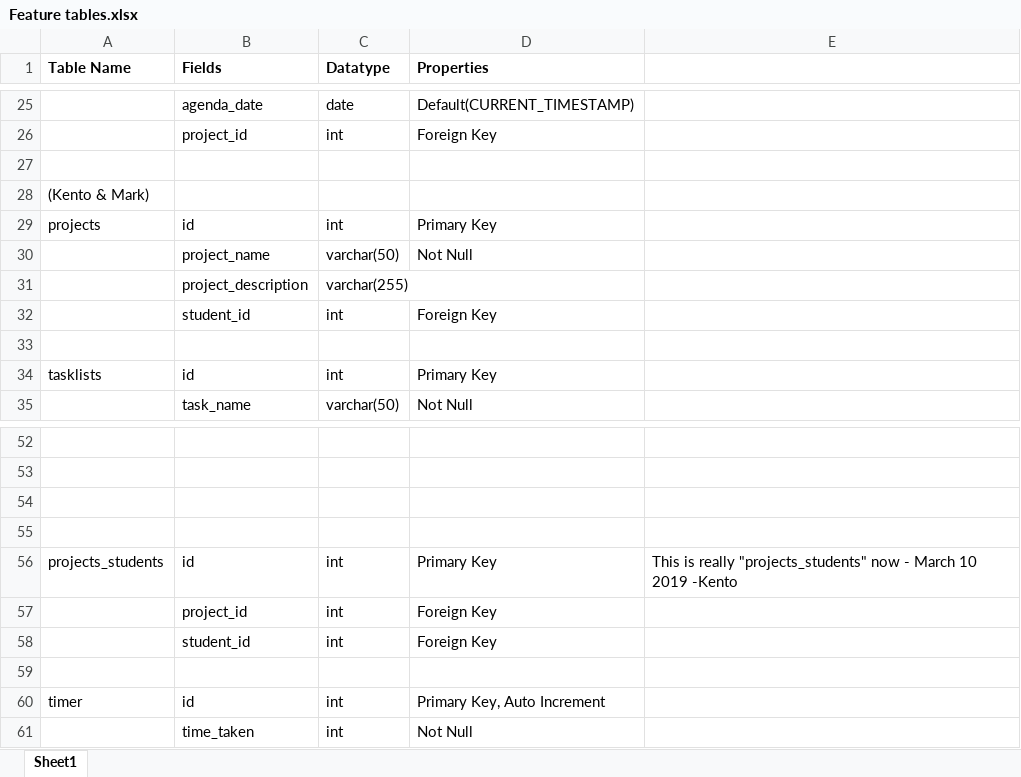
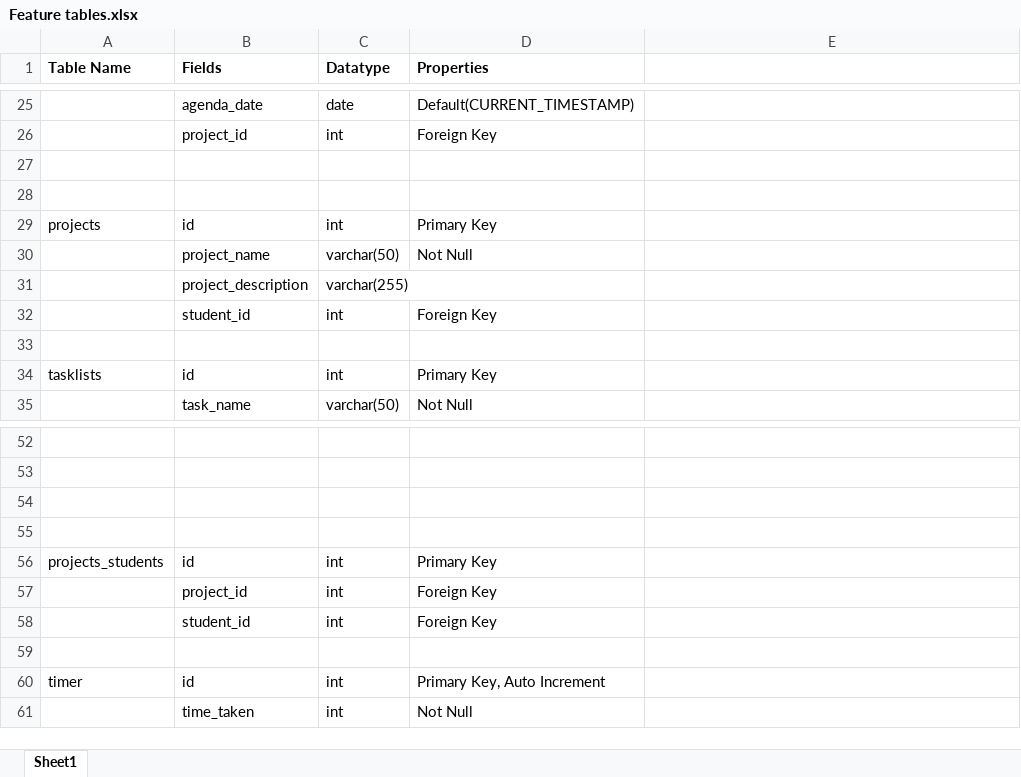
Before and after one commit to KentoKana/humbie-helper, an Excel workbook: project documents/Feature tables.xlsx, sheet Sheet1, drawn as a sheet; only a part is shown, gaps mark what is left out; values as stored, in another font and other column widths than the file's, no borders; charts and pictures not drawn; the diff names each change by its address in the sheet, - before the commit and + after, or states it on an @@ line.

```diff
--- a/project documents/Feature tables.xlsx (sheet Sheet1)
+++ b/project documents/Feature tables.xlsx (sheet Sheet1)
-A28 (Table Name): (Kento & Mark)
+A28 (Table Name): (empty)
-E56: This is really "projects_students" now - March 10 2019 -Kento
+E56: (empty)
```
Also changed, not shown: charts or pictures, 5 other files.
